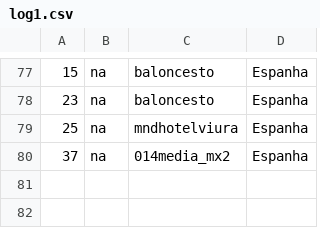
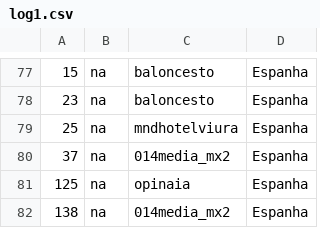
Before and after one commit to mnlx/analises, a CSV file: logs/log1.csv, drawn as a sheet; only a part is shown, gaps mark what is left out; the diff names each change by its address in the sheet, - before the commit and + after, or states it on an @@ line.

```diff
--- a/logs/log1.csv
+++ b/logs/log1.csv
+row 81: 125 | na | opinaia | Espanha
+row 82: 138 | na | 014media_mx2 | Espanha
```
Also changed, not shown: 3 other files.
